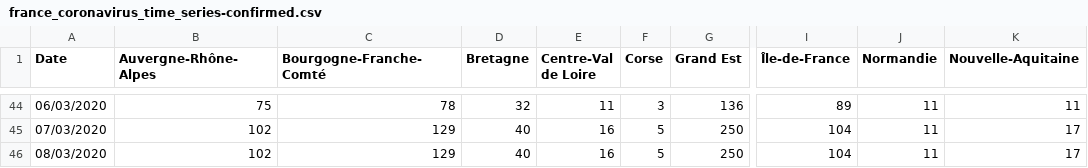
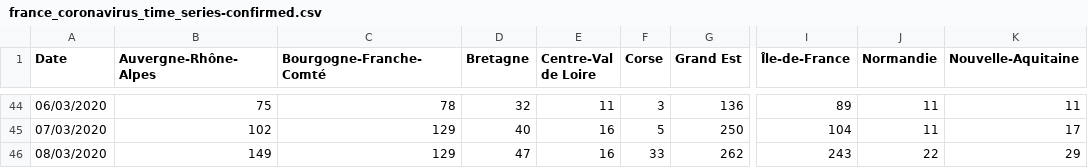
Before and after one commit to cedricguadalupe/FRANCE-COVID-19, a CSV file: france_coronavirus_time_series-confirmed.csv, drawn as a sheet; only a part is shown, gaps mark what is left out; the diff names each change by its address in the sheet, - before the commit and + after, or states it on an @@ line.

Commit message:
Update france_coronavirus_time_series-confirmed.csv

```diff
--- a/france_coronavirus_time_series-confirmed.csv
+++ b/france_coronavirus_time_series-confirmed.csv
-B46 (Auvergne-Rhône-Alpes): 102
+B46 (Auvergne-Rhône-Alpes): 149
-D46 (Bretagne): 40
+D46 (Bretagne): 47
-F46 (Corse): 5
+F46 (Corse): 33
-G46 (Grand Est): 250
+G46 (Grand Est): 262
-I46 (Île-de-France): 104
+I46 (Île-de-France): 243
-J46 (Normandie): 11
+J46 (Normandie): 22
-K46 (Nouvelle-Aquitaine): 17
+K46 (Nouvelle-Aquitaine): 29
```
